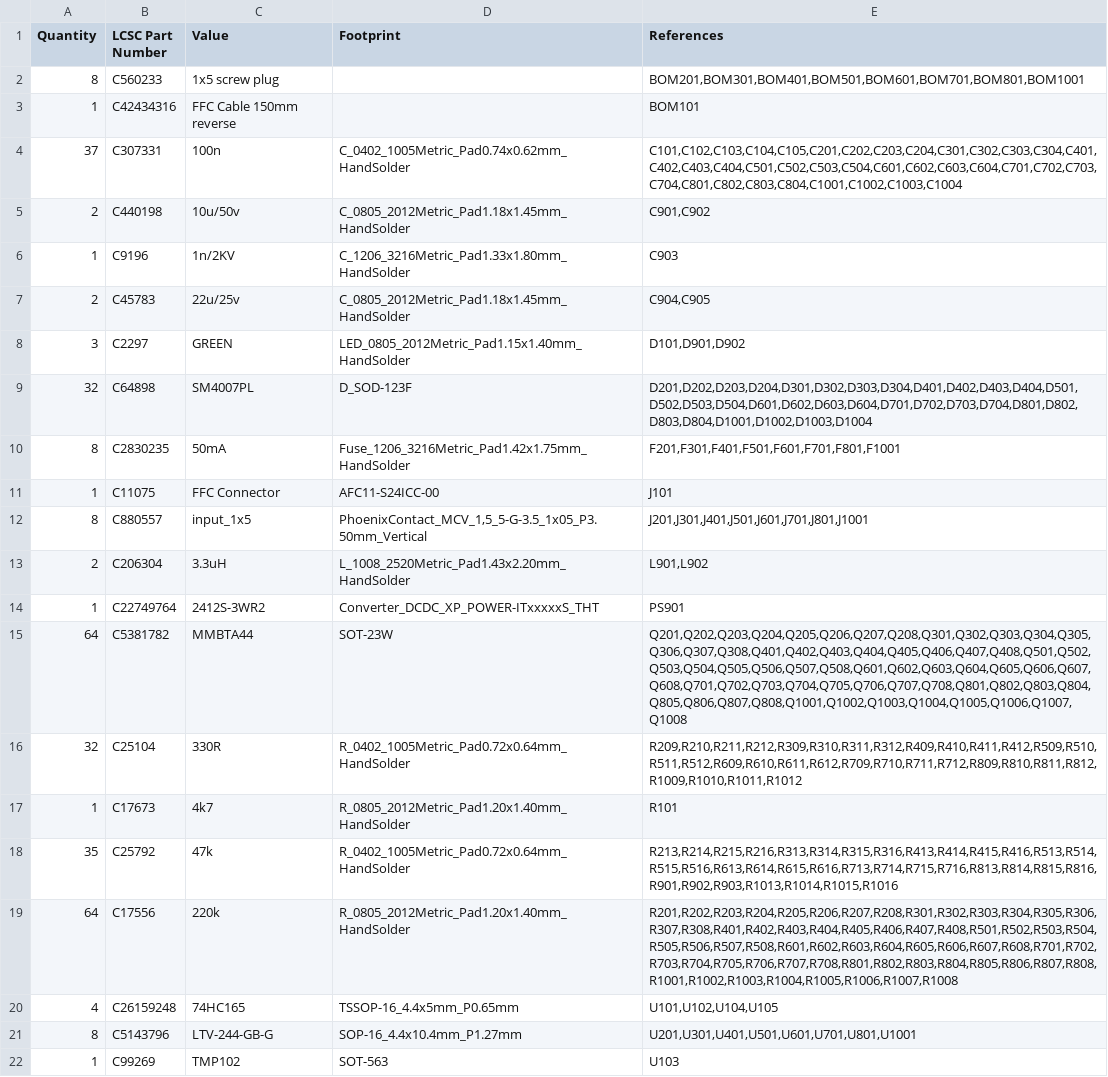
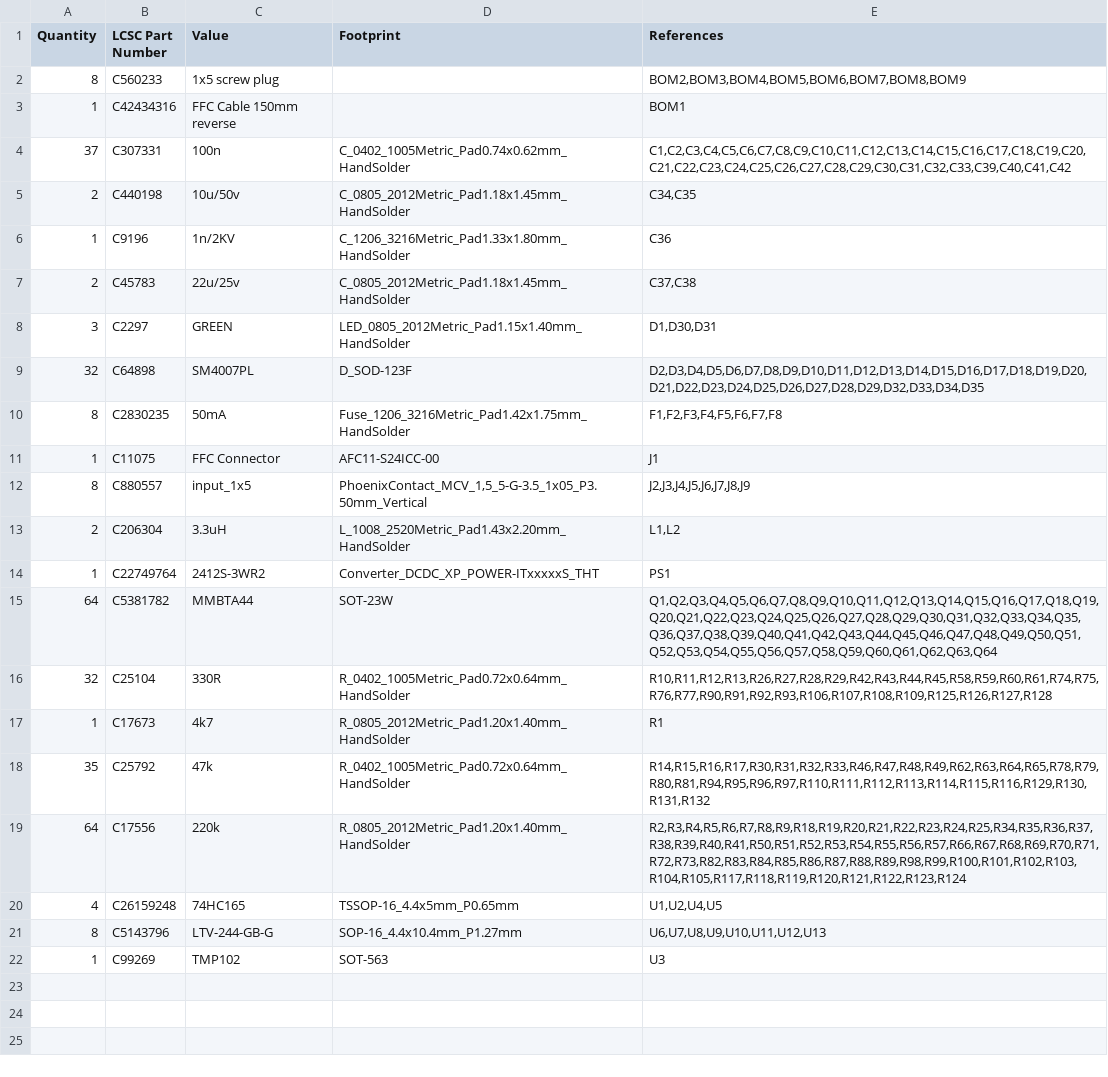
Before and after one commit to makerspacelt/WormControl-Input32-InputBoard, a CSV file: gen/bom_lcsc.csv, drawn as a sheet.

```diff
--- a/gen/bom_lcsc.csv
+++ b/gen/bom_lcsc.csv
@@ -1,22 +1,22 @@
 "Quantity","LCSC Part Number","Value","Footprint","References"
-"8","C560233","1x5 screw plug","","BOM201,BOM301,BOM401,BOM501,BOM601,BOM701,BOM801,BOM1001"
-"1","C42434316","FFC Cable 150mm reverse","","BOM101"
-"37","C307331","100n","C_0402_1005Metric_Pad0.74x0.62mm_HandSolder","C101,C102,C103,C104,C105,C201,C202,C203,C204,C301,C302,C303,C304,C401,C402,C403,C404,C501,C502,C503,C504,C601,C602,C603,C604,C701,C702,C703,C704,C801,C802,C803,C804,C1001,C1002,C1003,C1004"
-"2","C440198","10u/50v","C_0805_2012Metric_Pad1.18x1.45mm_HandSolder","C901,C902"
-"1","C9196","1n/2KV","C_1206_3216Metric_Pad1.33x1.80mm_HandSolder","C903"
-"2","C45783","22u/25v","C_0805_2012Metric_Pad1.18x1.45mm_HandSolder","C904,C905"
-"3","C2297","GREEN","LED_0805_2012Metric_Pad1.15x1.40mm_HandSolder","D101,D901,D902"
-"32","C64898","SM4007PL","D_SOD-123F","D201,D202,D203,D204,D301,D302,D303,D304,D401,D402,D403,D404,D501,D502,D503,D504,D601,D602,D603,D604,D701,D702,D703,D704,D801,D802,D803,D804,D1001,D1002,D1003,D1004"
-"8","C2830235","50mA","Fuse_1206_3216Metric_Pad1.42x1.75mm_HandSolder","F201,F301,F401,F501,F601,F701,F801,F1001"
-"1","C11075","FFC Connector","AFC11-S24ICC-00","J101"
-"8","C880557","input_1x5","PhoenixContact_MCV_1,5_5-G-3.5_1x05_P3.50mm_Vertical","J201,J301,J401,J501,J601,J701,J801,J1001"
-"2","C206304","3.3uH","L_1008_2520Metric_Pad1.43x2.20mm_HandSolder","L901,L902"
-"1","C22749764","2412S-3WR2","Converter_DCDC_XP_POWER-ITxxxxxS_THT","PS901"
-"64","C5381782","MMBTA44","SOT-23W","Q201,Q202,Q203,Q204,Q205,Q206,Q207,Q208,Q301,Q302,Q303,Q304,Q305,Q306,Q307,Q308,Q401,Q402,Q403,Q404,Q405,Q406,Q407,Q408,Q501,Q502,Q503,Q504,Q505,Q506,Q507,Q508,Q601,Q602,Q603,Q604,Q605,Q606,Q607,Q608,Q701,Q702,Q703,Q704,Q705,Q706,Q707,Q708,Q801,Q802,Q803,Q804,Q805,Q806,Q807,Q808,Q1001,Q1002,Q1003,Q1004,Q1005,Q1006,Q1007,Q1008"
-"32","C25104","330R","R_0402_1005Metric_Pad0.72x0.64mm_HandSolder","R209,R210,R211,R212,R309,R310,R311,R312,R409,R410,R411,R412,R509,R510,R511,R512,R609,R610,R611,R612,R709,R710,R711,R712,R809,R810,R811,R812,R1009,R1010,R1011,R1012"
-"1","C17673","4k7","R_0805_2012Metric_Pad1.20x1.40mm_HandSolder","R101"
-"35","C25792","47k","R_0402_1005Metric_Pad0.72x0.64mm_HandSolder","R213,R214,R215,R216,R313,R314,R315,R316,R413,R414,R415,R416,R513,R514,R515,R516,R613,R614,R615,R616,R713,R714,R715,R716,R813,R814,R815,R816,R901,R902,R903,R1013,R1014,R1015,R1016"
-"64","C17556","220k","R_0805_2012Metric_Pad1.20x1.40mm_HandSolder","R201,R202,R203,R204,R205,R206,R207,R208,R301,R302,R303,R304,R305,R306,R307,R308,R401,R402,R403,R404,R405,R406,R407,R408,R501,R502,R503,R504,R505,R506,R507,R508,R601,R602,R603,R604,R605,R606,R607,R608,R701,R702,R703,R704,R705,R706,R707,R708,R801,R802,R803,R804,R805,R806,R807,R808,R1001,R1002,R1003,R1004,R1005,R1006,R1007,R1008"
-"4","C26159248","74HC165","TSSOP-16_4.4x5mm_P0.65mm","U101,U102,U104,U105"
-"8","C5143796","LTV-244-GB-G","SOP-16_4.4x10.4mm_P1.27mm","U201,U301,U401,U501,U601,U701,U801,U1001"
-"1","C99269","TMP102","SOT-563","U103"
+"8","C560233","1x5 screw plug","","BOM2,BOM3,BOM4,BOM5,BOM6,BOM7,BOM8,BOM9"
+"1","C42434316","FFC Cable 150mm reverse","","BOM1"
+"37","C307331","100n","C_0402_1005Metric_Pad0.74x0.62mm_HandSolder","C1,C2,C3,C4,C5,C6,C7,C8,C9,C10,C11,C12,C13,C14,C15,C16,C17,C18,C19,C20,C21,C22,C23,C24,C25,C26,C27,C28,C29,C30,C31,C32,C33,C39,C40,C41,C42"
+"2","C440198","10u/50v","C_0805_2012Metric_Pad1.18x1.45mm_HandSolder","C34,C35"
+"1","C9196","1n/2KV","C_1206_3216Metric_Pad1.33x1.80mm_HandSolder","C36"
+"2","C45783","22u/25v","C_0805_2012Metric_Pad1.18x1.45mm_HandSolder","C37,C38"
+"3","C2297","GREEN","LED_0805_2012Metric_Pad1.15x1.40mm_HandSolder","D1,D30,D31"
+"32","C64898","SM4007PL","D_SOD-123F","D2,D3,D4,D5,D6,D7,D8,D9,D10,D11,D12,D13,D14,D15,D16,D17,D18,D19,D20,D21,D22,D23,D24,D25,D26,D27,D28,D29,D32,D33,D34,D35"
+"8","C2830235","50mA","Fuse_1206_3216Metric_Pad1.42x1.75mm_HandSolder","F1,F2,F3,F4,F5,F6,F7,F8"
+"1","C11075","FFC Connector","AFC11-S24ICC-00","J1"
+"8","C880557","input_1x5","PhoenixContact_MCV_1,5_5-G-3.5_1x05_P3.50mm_Vertical","J2,J3,J4,J5,J6,J7,J8,J9"
+"2","C206304","3.3uH","L_1008_2520Metric_Pad1.43x2.20mm_HandSolder","L1,L2"
+"1","C22749764","2412S-3WR2","Converter_DCDC_XP_POWER-ITxxxxxS_THT","PS1"
+"64","C5381782","MMBTA44","SOT-23W","Q1,Q2,Q3,Q4,Q5,Q6,Q7,Q8,Q9,Q10,Q11,Q12,Q13,Q14,Q15,Q16,Q17,Q18,Q19,Q20,Q21,Q22,Q23,Q24,Q25,Q26,Q27,Q28,Q29,Q30,Q31,Q32,Q33,Q34,Q35,Q36,Q37,Q38,Q39,Q40,Q41,Q42,Q43,Q44,Q45,Q46,Q47,Q48,Q49,Q50,Q51,Q52,Q53,Q54,Q55,Q56,Q57,Q58,Q59,Q60,Q61,Q62,Q63,Q64"
+"32","C25104","330R","R_0402_1005Metric_Pad0.72x0.64mm_HandSolder","R10,R11,R12,R13,R26,R27,R28,R29,R42,R43,R44,R45,R58,R59,R60,R61,R74,R75,R76,R77,R90,R91,R92,R93,R106,R107,R108,R109,R125,R126,R127,R128"
+"1","C17673","4k7","R_0805_2012Metric_Pad1.20x1.40mm_HandSolder","R1"
+"35","C25792","47k","R_0402_1005Metric_Pad0.72x0.64mm_HandSolder","R14,R15,R16,R17,R30,R31,R32,R33,R46,R47,R48,R49,R62,R63,R64,R65,R78,R79,R80,R81,R94,R95,R96,R97,R110,R111,R112,R113,R114,R115,R116,R129,R130,R131,R132"
+"64","C17556","220k","R_0805_2012Metric_Pad1.20x1.40mm_HandSolder","R2,R3,R4,R5,R6,R7,R8,R9,R18,R19,R20,R21,R22,R23,R24,R25,R34,R35,R36,R37,R38,R39,R40,R41,R50,R51,R52,R53,R54,R55,R56,R57,R66,R67,R68,R69,R70,R71,R72,R73,R82,R83,R84,R85,R86,R87,R88,R89,R98,R99,R100,R101,R102,R103,R104,R105,R117,R118,R119,R120,R121,R122,R123,R124"
+"4","C26159248","74HC165","TSSOP-16_4.4x5mm_P0.65mm","U1,U2,U4,U5"
+"8","C5143796","LTV-244-GB-G","SOP-16_4.4x10.4mm_P1.27mm","U6,U7,U8,U9,U10,U11,U12,U13"
+"1","C99269","TMP102","SOT-563","U3"
```
Also changed, not shown: gen/bom.csv, gen/single/_bom.csv, 16 other files.
